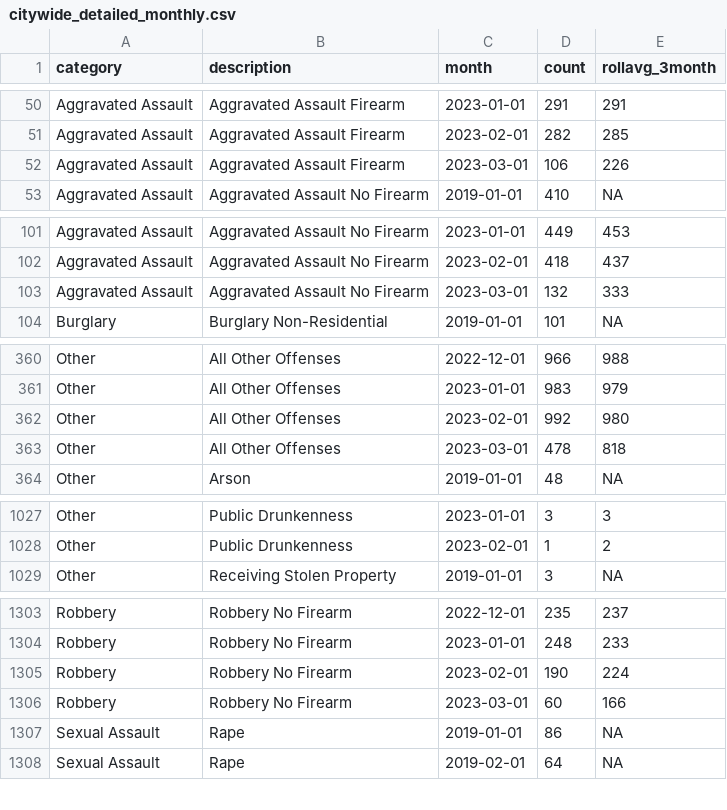
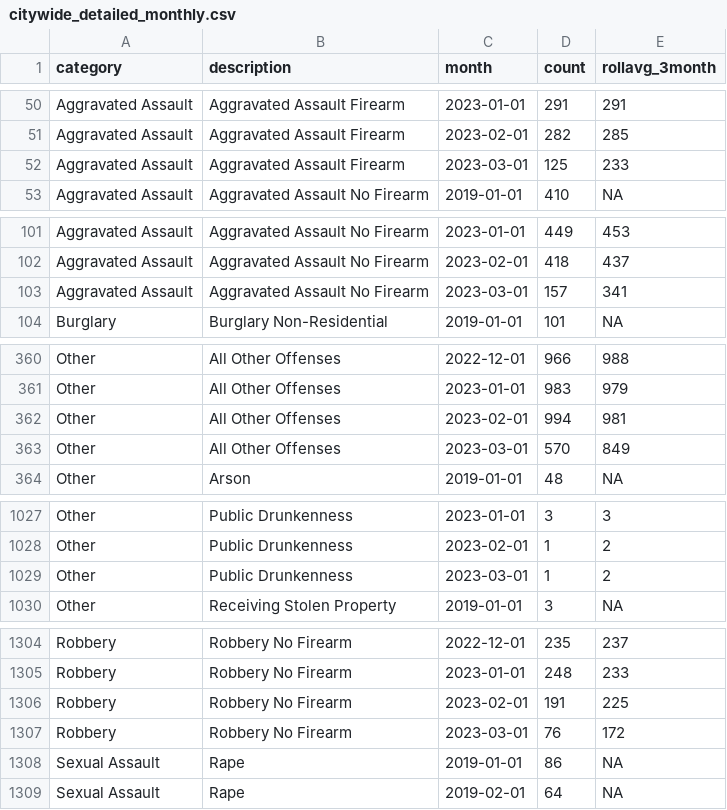
Before and after one commit to abcotvdata/safetytracker_philadelphia, a CSV file: data/output/monthly/citywide_detailed_monthly.csv, drawn as a sheet; only a part is shown, gaps mark what is left out; the diff covers the shown part only.

Commit message:
New crime data collected

```diff
--- a/data/output/monthly/citywide_detailed_monthly.csv
+++ b/data/output/monthly/citywide_detailed_monthly.csv
@@ -51,3 +51,3 @@ Aggravated Assault,Aggravated Assault Firearm,2023-01-01,291,291
 Aggravated Assault,Aggravated Assault Firearm,2023-02-01,282,285
-Aggravated Assault,Aggravated Assault Firearm,2023-03-01,106,226
+Aggravated Assault,Aggravated Assault Firearm,2023-03-01,125,233
 Aggravated Assault,Aggravated Assault No Firearm,2019-01-01,410,NA
@@ -102,3 +102,3 @@ Aggravated Assault,Aggravated Assault No Firearm,2023-01-01,449,453
 Aggravated Assault,Aggravated Assault No Firearm,2023-02-01,418,437
-Aggravated Assault,Aggravated Assault No Firearm,2023-03-01,132,333
+Aggravated Assault,Aggravated Assault No Firearm,2023-03-01,157,341
 Burglary,Burglary Non-Residential,2019-01-01,101,NA
@@ -361,4 +361,4 @@ Other,All Other Offenses,2022-12-01,966,988
 Other,All Other Offenses,2023-01-01,983,979
-Other,All Other Offenses,2023-02-01,992,980
-Other,All Other Offenses,2023-03-01,478,818
+Other,All Other Offenses,2023-02-01,994,981
+Other,All Other Offenses,2023-03-01,570,849
 Other,Arson,2019-01-01,48,NA
@@ -1028,2 +1028,3 @@ Other,Public Drunkenness,2023-01-01,3,3
 Other,Public Drunkenness,2023-02-01,1,2
+Other,Public Drunkenness,2023-03-01,1,2
 Other,Receiving Stolen Property,2019-01-01,3,NA
@@ -1304,4 +1305,4 @@ Robbery,Robbery No Firearm,2022-12-01,235,237
 Robbery,Robbery No Firearm,2023-01-01,248,233
-Robbery,Robbery No Firearm,2023-02-01,190,224
-Robbery,Robbery No Firearm,2023-03-01,60,166
+Robbery,Robbery No Firearm,2023-02-01,191,225
+Robbery,Robbery No Firearm,2023-03-01,76,172
 Sexual Assault,Rape,2019-01-01,86,NA
```
Also changed, not shown: 36 edited cells elsewhere in this file, data/output/city/citywide_detailed.csv, data/output/districts/assaults_district.csv, 47 other files.
